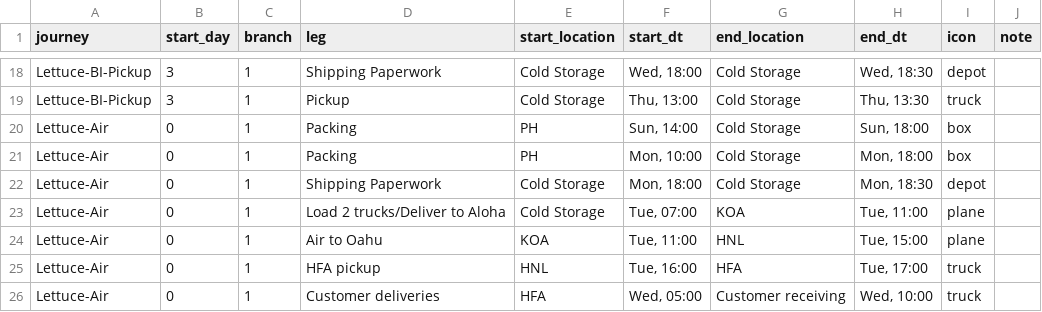
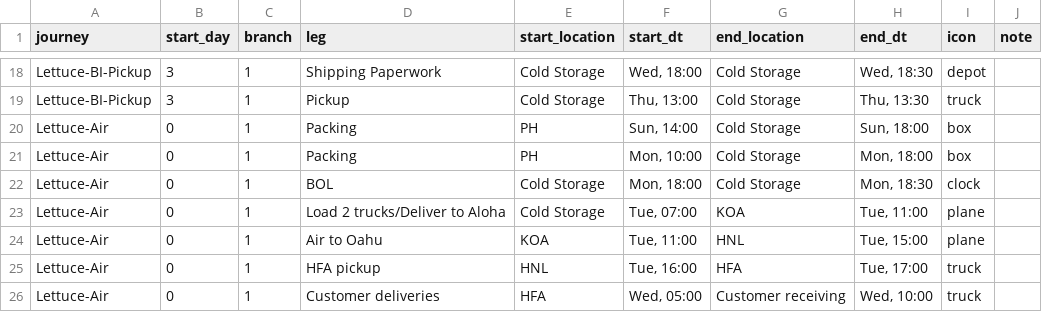
Before and after one commit to lfeder/farm-logistics-map, a CSV file: legs.csv, drawn as a sheet; only a part is shown, gaps mark what is left out; the diff covers the shown part only.

```diff
--- a/legs.csv
+++ b/legs.csv
@@ -21,3 +21,3 @@ Lettuce-Air,0,1,Packing,PH,"Sun, 14:00",Cold Storage,"Sun, 18:00",box,
 Lettuce-Air,0,1,Packing,PH,"Mon, 10:00",Cold Storage,"Mon, 18:00",box,
-Lettuce-Air,0,1,Shipping Paperwork,Cold Storage,"Mon, 18:00",Cold Storage,"Mon, 18:30",depot,
+Lettuce-Air,0,1,BOL,Cold Storage,"Mon, 18:00",Cold Storage,"Mon, 18:30",clock,
 Lettuce-Air,0,1,Load 2 trucks/Deliver to Aloha,Cold Storage,"Tue, 07:00",KOA,"Tue, 11:00",plane,
```
Also changed, not shown: 1 added row and 28 edited cells elsewhere in this file, 3 other files.
